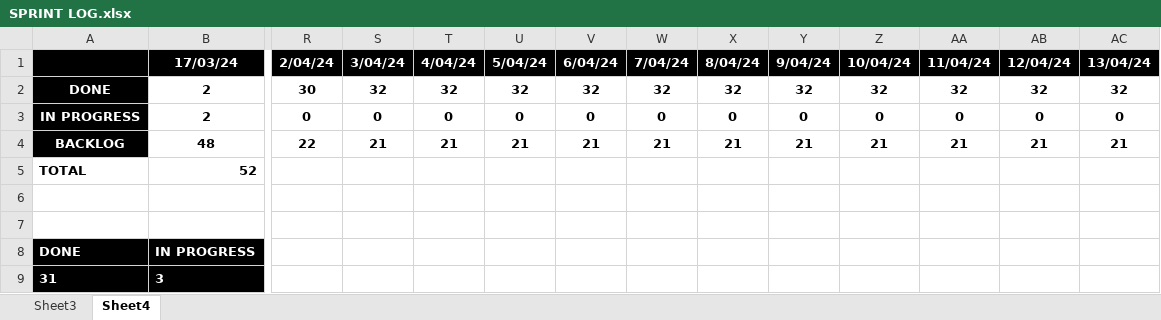
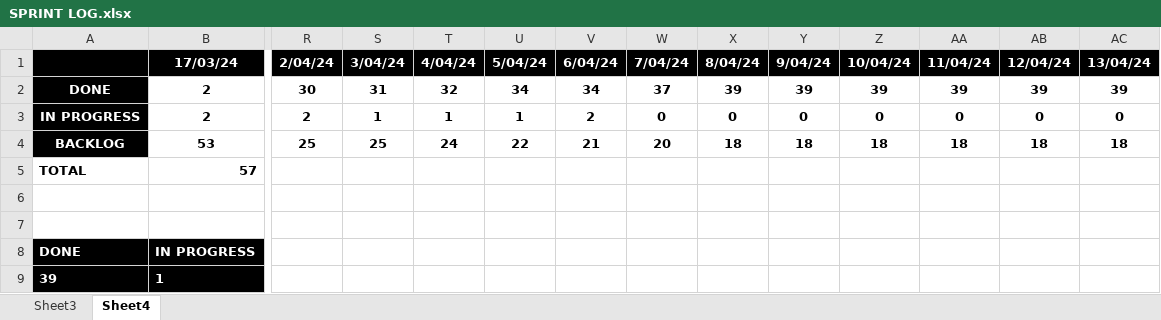
Before and after one commit to ENSIAS-Project/SyndicateManager, an Excel workbook: Scrum/SPRINT LOG.xlsx, sheet Sheet4, drawn as a sheet; only a part is shown, gaps mark what is left out; values as stored, in another font and other column widths than the file's, no borders; charts and pictures not drawn; removed rows and columns are numbered as before the commit, all else as after; rows hold the shown columns only; the diff names each change by its address in the sheet, - before the commit and + after, or states it on an @@ line.

```diff
--- a/Scrum/SPRINT LOG.xlsx (sheet Sheet4)
+++ b/Scrum/SPRINT LOG.xlsx (sheet Sheet4)
-S2: 32
+S2: 31
-U2: 32
+U2: 34
-V2: 32
+V2: 34
-W2: 32
+W2: 37
-X2: 32
+X2: 39
-Y2: 32
+Y2: 39
-Z2: 32
+Z2: 39
-AA2: 32
+AA2: 39
-AB2: 32
+AB2: 39
-AC2: 32
+AC2: 39
-R3: 0
+R3: 2
-S3: 0
+S3: 1
-T3: 0
+T3: 1
-U3: 0
+U3: 1
-V3: 0
+V3: 2
-row 4: BACKLOG | 48 | 22 | 21 | 21 | 21 | 21 | 21 | 21 | 21 | 21 | 21 | 21 | 21
+row 4: BACKLOG | 53 | 25 | 25 | 24 | 22 | 21 | 20 | 18 | 18 | 18 | 18 | 18 | 18
-B5: 52
+B5: 57
-row 9: 31 | 3
+row 9: 39 | 1
```
Also changed, not shown: sheet Sheet3, formulas that keep their value, charts or pictures, 3 other files.
